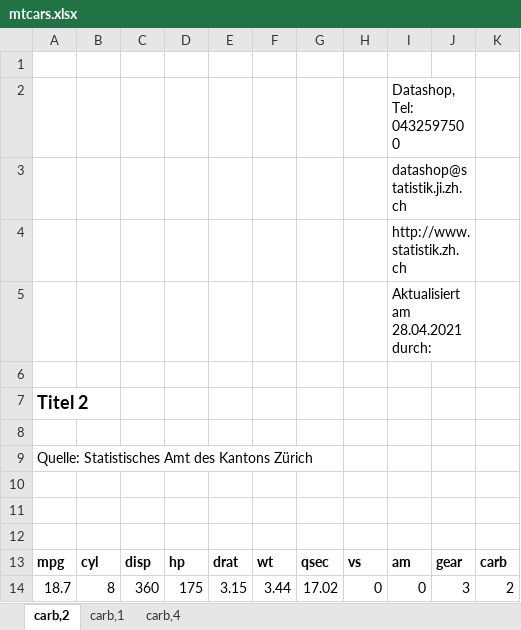
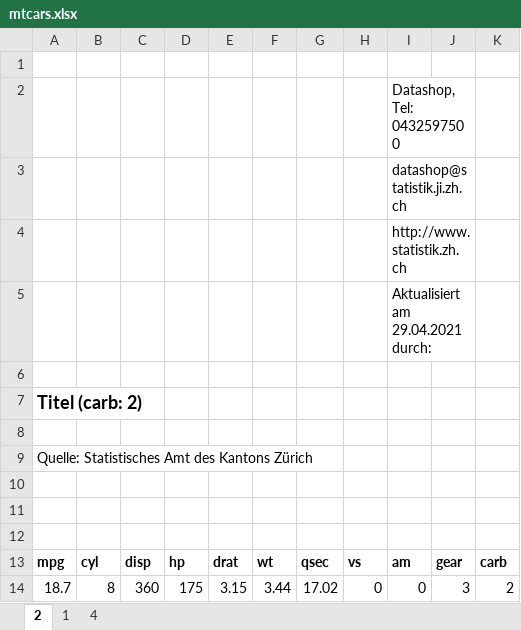
Before and after one commit to statistikZH/statR, an Excel workbook: docs/reference/mtcars.xlsx, sheet 2, drawn as a sheet; values as stored, in another font and other column widths than the file's, no borders; charts and pictures not drawn; the diff names each change by its address in the sheet, - before the commit and + after, or states it on an @@ line.

```diff
--- a/docs/reference/mtcars.xlsx (sheet 2)
+++ b/docs/reference/mtcars.xlsx (sheet 2)
-sheet tab: carb,2
+sheet tab: 2
-sheet tab: carb,1
+sheet tab: 1
-sheet tab: carb,4
+sheet tab: 4
-I5: Aktualisiert am 28.04.2021 durch:
+I5: Aktualisiert am 29.04.2021 durch:
-A7: Titel 2
+A7: Titel (carb: 2)
```
Also changed, not shown: sheet 4, sheet 1, docs/reference/filename.xlsx, 35 other files.
